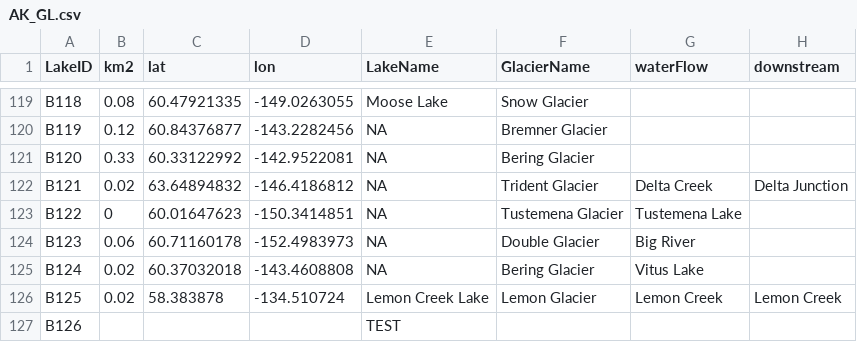
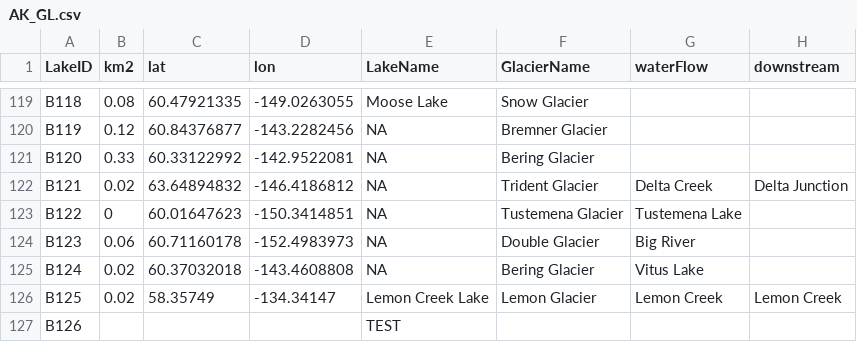
Before and after one commit to codefean/alaska-glof-dashboard, a CSV file: public/AK_GL.csv, drawn as a sheet; only a part is shown, gaps mark what is left out; the diff names each change by its address in the sheet, - before the commit and + after, or states it on an @@ line.

```diff
--- a/public/AK_GL.csv
+++ b/public/AK_GL.csv
-C126 (lat): 58.383878
+C126 (lat): 58.35749
-D126 (lon): -134.510724
+D126 (lon): -134.34147
```
Also changed, not shown: 4 other files.
